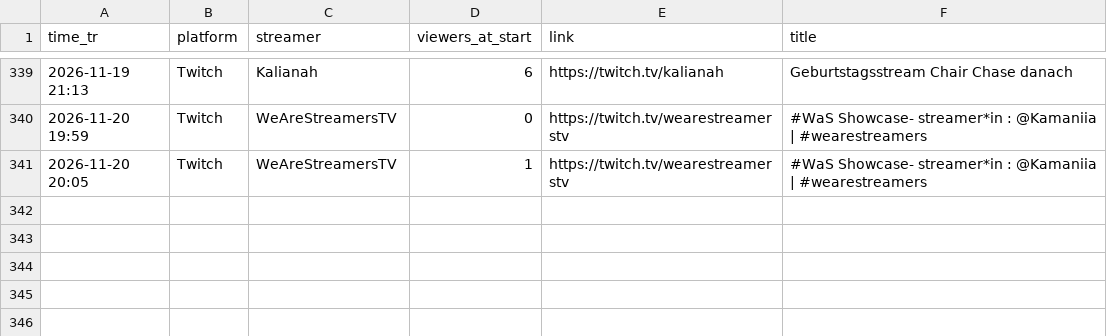
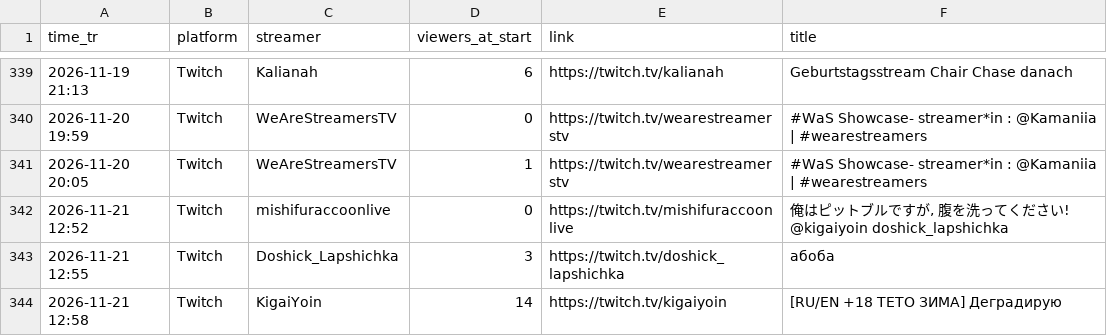
Before and after one commit to xerephea/ChairchaseTwitch, a CSV file: history.csv, drawn as a sheet; only a part is shown, gaps mark what is left out; the diff names each change by its address in the sheet, - before the commit and + after, or states it on an @@ line.

```diff
--- a/history.csv
+++ b/history.csv
+row 342: 2026-11-21 12:52 | Twitch | mishifuraccoonlive | 0 | https://twitch.tv/mishifuraccoonlive | 俺はピットブルですが, 腹を洗ってください! @kigaiyoin doshick_lapshichka
+row 343: 2026-11-21 12:55 | Twitch | Doshick_Lapshichka | 3 | https://twitch.tv/doshick_lapshichka | абоба
+row 344: 2026-11-21 12:58 | Twitch | KigaiYoin | 14 | https://twitch.tv/kigaiyoin | [RU/EN +18 ТЕТО ЗИМА] Деградирую
```
Also changed, not shown: 1 other file.
